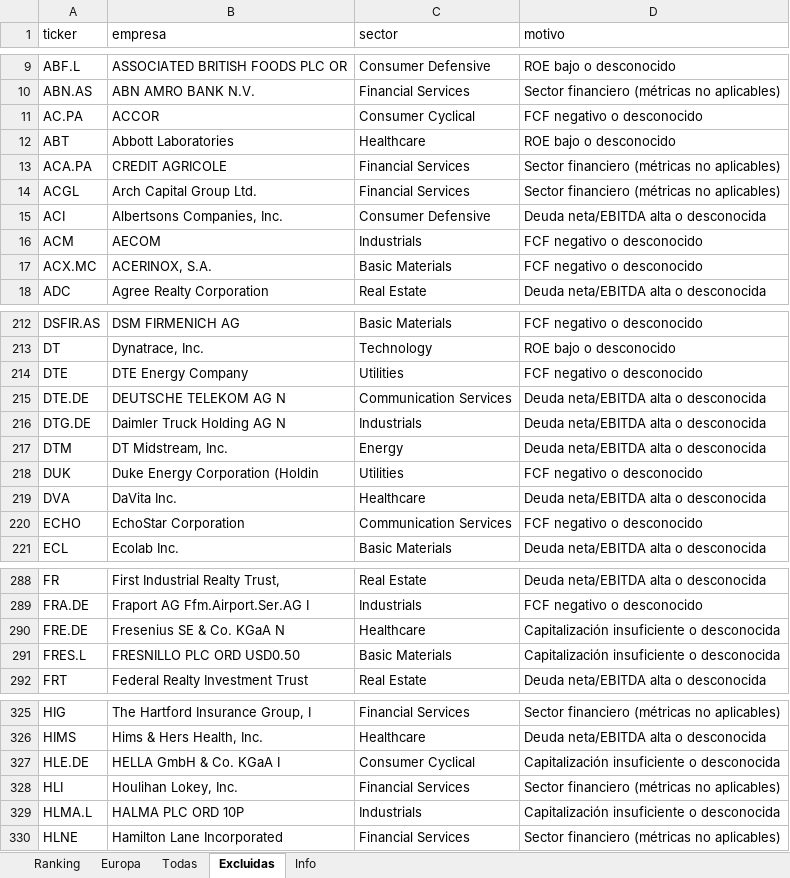
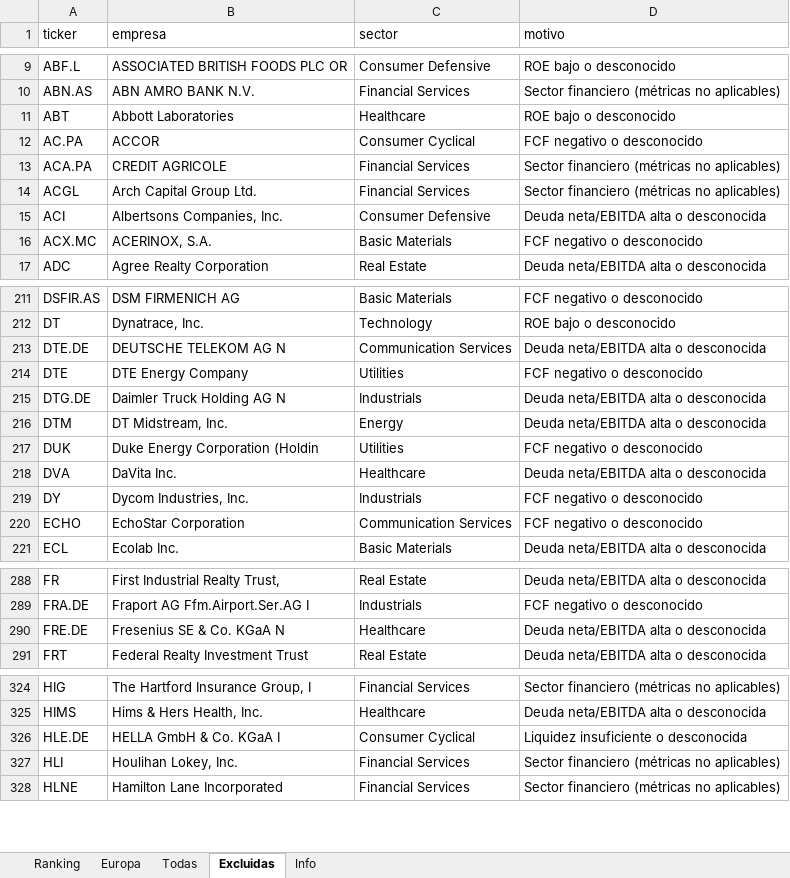
Before and after one commit to josecossi/Screener, an Excel workbook: resultados/screener_2026-11-25.xlsx, sheet Excluidas, drawn as a sheet; only a part is shown, gaps mark what is left out; values as stored, in another font and other column widths than the file's, no borders; removed rows and columns are numbered as before the commit, all else as after; the diff covers the shown part only; the diff names each change by its address in the sheet, - before the commit and + after, or states it on an @@ line.

```diff
--- a/resultados/screener_2026-11-25.xlsx (sheet Excluidas)
+++ b/resultados/screener_2026-11-25.xlsx (sheet Excluidas)
@@ row 12 moved to row 11: ABT @@
-row 16: ACM | AECOM | Industrials | FCF negativo o desconocido
@@ row 215 moved to row 213: DTE.DE @@
+row 219: DY | Dycom Industries, Inc. | Industrials | FCF negativo o desconocido
-D290 (motivo): Capitalización insuficiente o desconocida
+D290 (motivo): Deuda neta/EBITDA alta o desconocida
-row 291: FRES.L | FRESNILLO PLC ORD USD0.50 | Basic Materials | Capitalización insuficiente o desconocida
-D326 (motivo): Capitalización insuficiente o desconocida
+D326 (motivo): Liquidez insuficiente o desconocida
-row 329: HLMA.L | HALMA PLC ORD 10P | Industrials | Capitalización insuficiente o desconocida
```
Also changed, not shown: 2 added rows, 3 removed rows, 11 moved rows and 7 edited cells elsewhere in this sheet, sheet Todas, sheet Europa, sheet Ranking, sheet Info, 3 other files.
